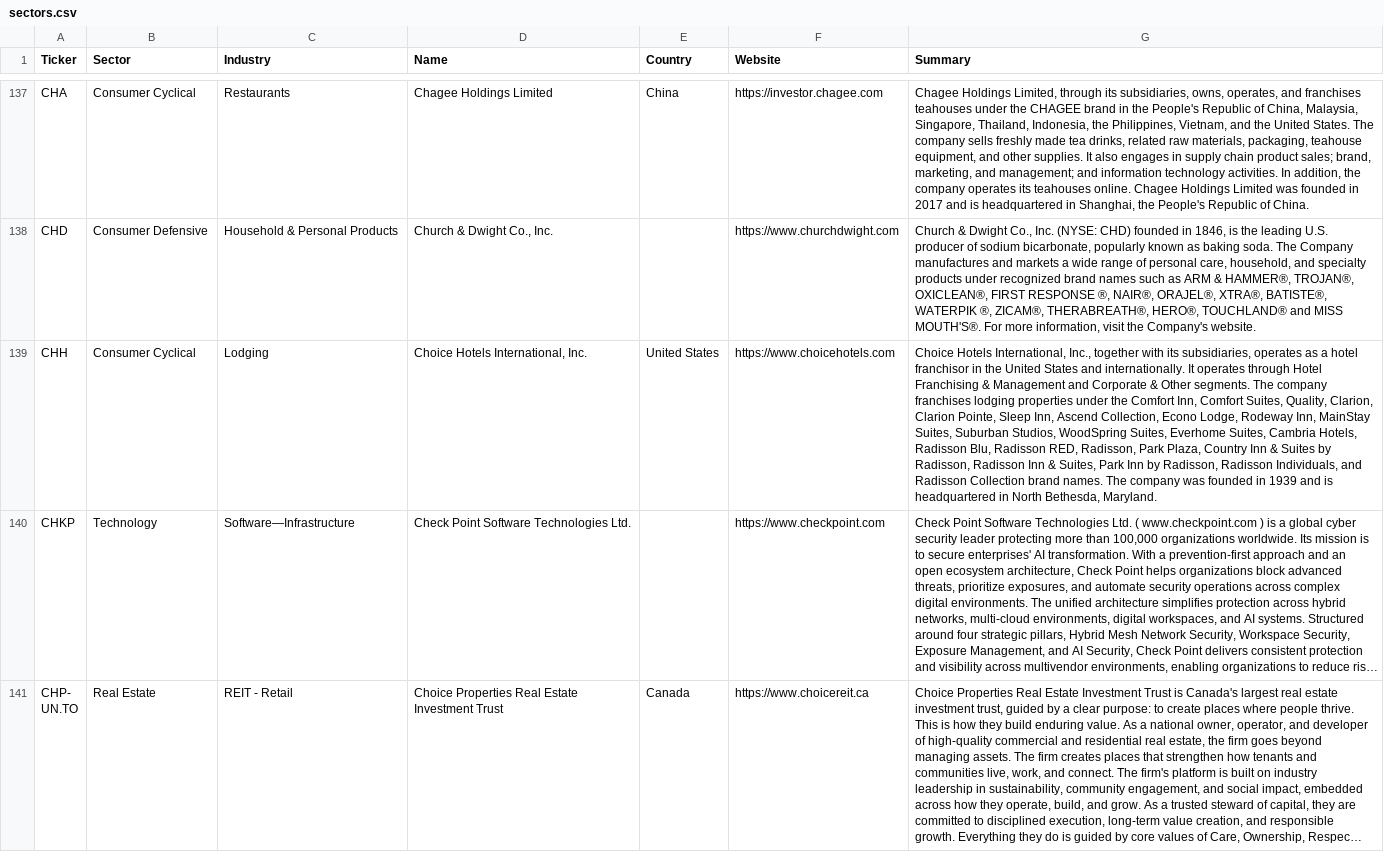
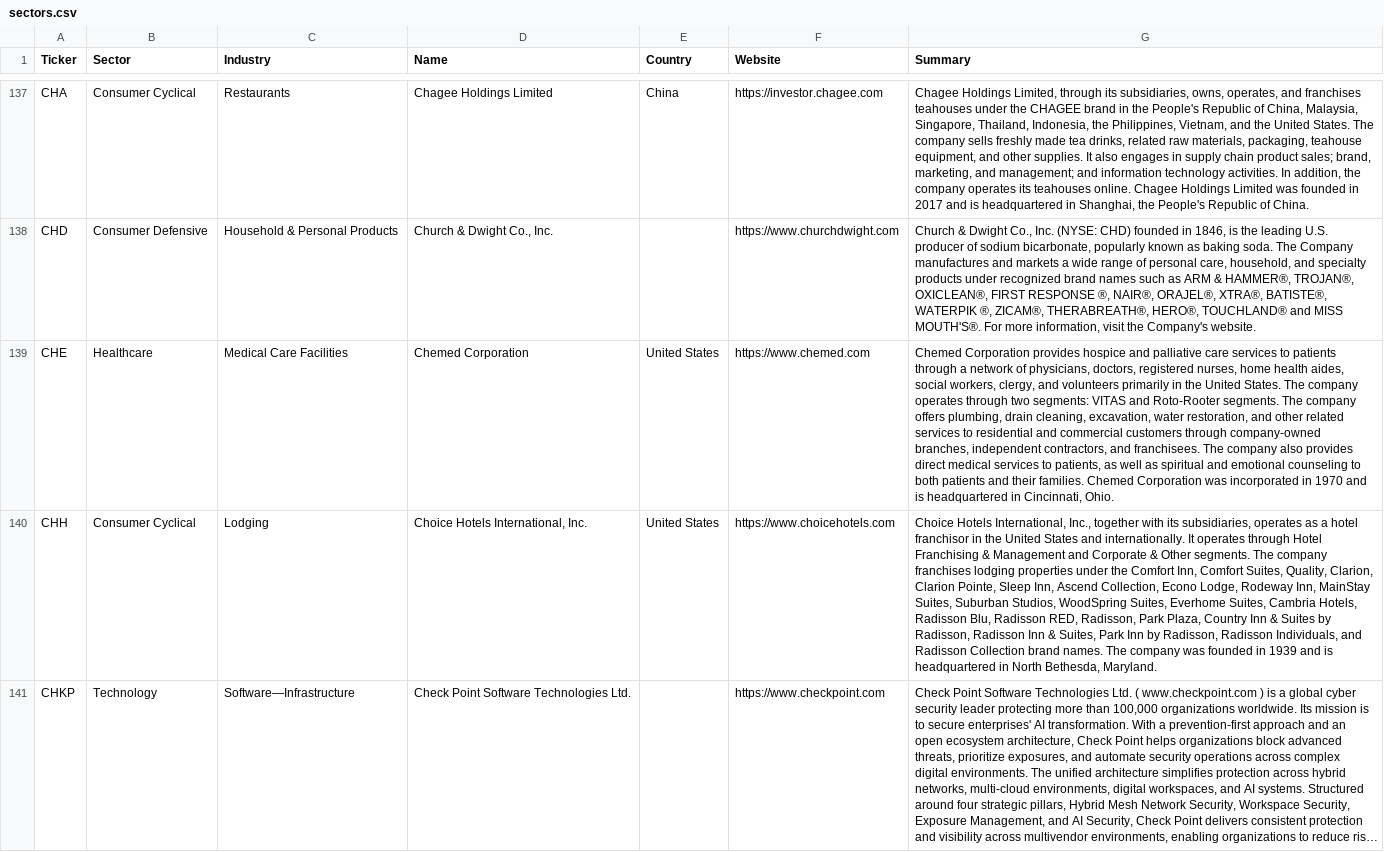
Before and after one commit to becharamezannar-eng/breakout-scanner, a CSV file: reports/sectors.csv, drawn as a sheet; only a part is shown, gaps mark what is left out; the shorter side is filled out with more unchanged rows; long unchanged cells end in …; the diff covers the shown part only; the diff names each change by its address in the sheet, - before the commit and + after, or states it on an @@ line.

```diff
--- a/reports/sectors.csv
+++ b/reports/sectors.csv
+row 139: CHE | Healthcare | Medical Care Facilities | Chemed Corporation | United States | https://www.chemed.com | Chemed Corporation provides hospice and palliative care services to patients through a network of physicians, doctors, registered nurses, home health aides, social workers, clergy, and volunteers primarily in the United States. The company operates through two segments: VITAS and Roto-Rooter segments. The company offers plumbing, drain cleaning, excavation, water restoration, and other related services to residential and commercial customers through company-owned branches, independent contractors, and franchisees. The company also provides direct medical services to patients, as well as spiritual and emotional counseling to both patients and their families. Chemed Corporation was incorporated in 1970 and is headquartered in Cincinnati, Ohio.
```
Also changed, not shown: 2 added rows elsewhere in this file, reports/esg/members.csv, reports/esg/radar.csv, 10 other files.
